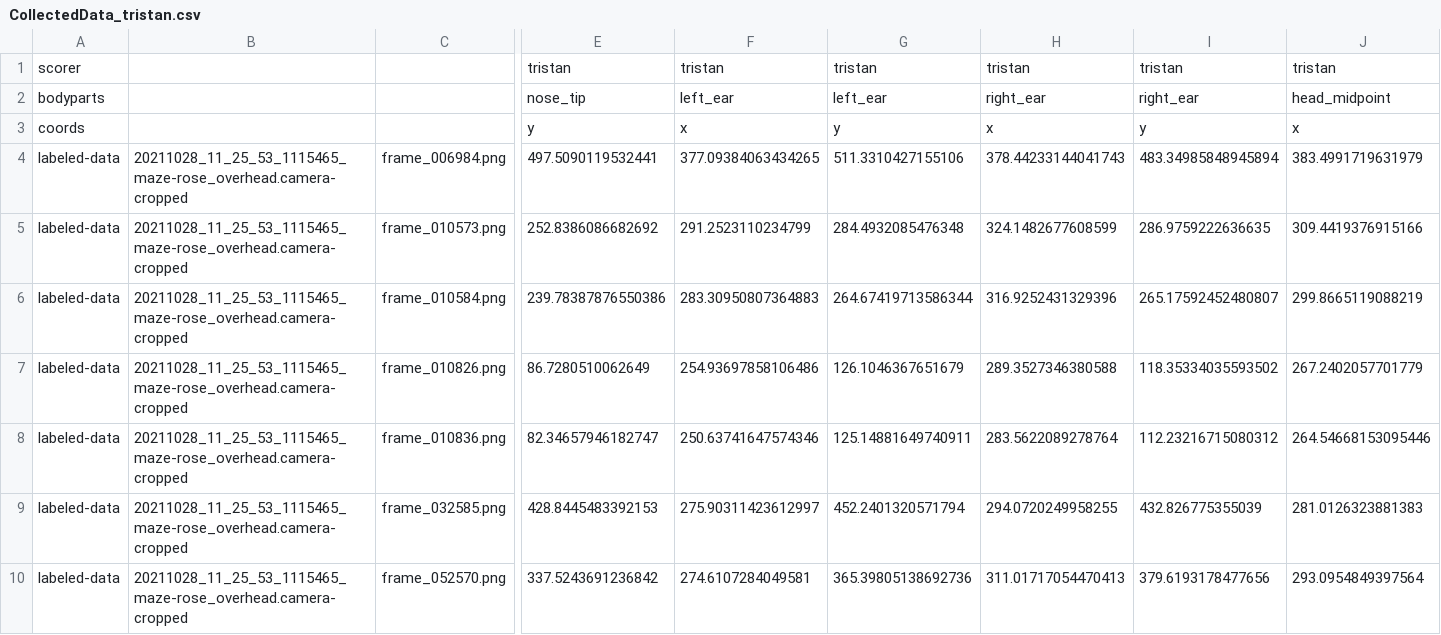
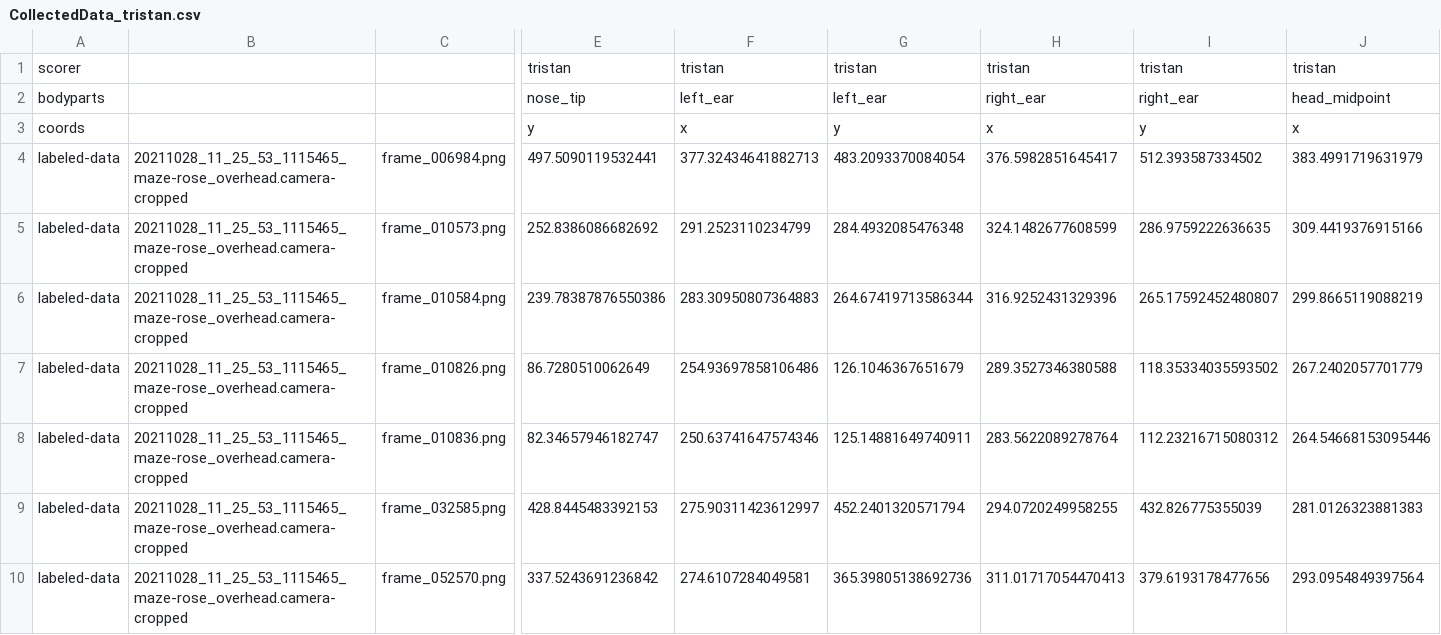
Before and after one commit to chaplinta/hm2p, a CSV file: sourcedata/trackers/dlc/hm2p-retrain-tristan-2026-03-20/labeled-data/20211028_11_25_53_1115465_maze-rose_overhead.camera-cropped/CollectedData_tristan.csv, drawn as a sheet; only a part is shown, gaps mark what is left out; the diff names each change by its address in the sheet, - before the commit and + after, or states it on an @@ line.

Commit message:
Auto-save labels: 20211028_11_25_53_1115465_maze-rose_overhead.camer

```diff
--- a/sourcedata/trackers/dlc/hm2p-retrain-tristan-2026-03-20/labeled-data/20211028_11_25_53_1115465_maze-rose_overhead.camera-cropped/CollectedData_tristan.csv
+++ b/sourcedata/trackers/dlc/hm2p-retrain-tristan-2026-03-20/labeled-data/20211028_11_25_53_1115465_maze-rose_overhead.camera-cropped/CollectedData_tristan.csv
-F4: 377.09384063434265
+F4: 377.32434641882713
-G4: 511.3310427155106
+G4: 483.2093370084054
-H4: 378.44233144041743
+H4: 376.5982851645417
-I4: 483.34985848945894
+I4: 512.393587334502
```
Also changed, not shown: 1 other file.
